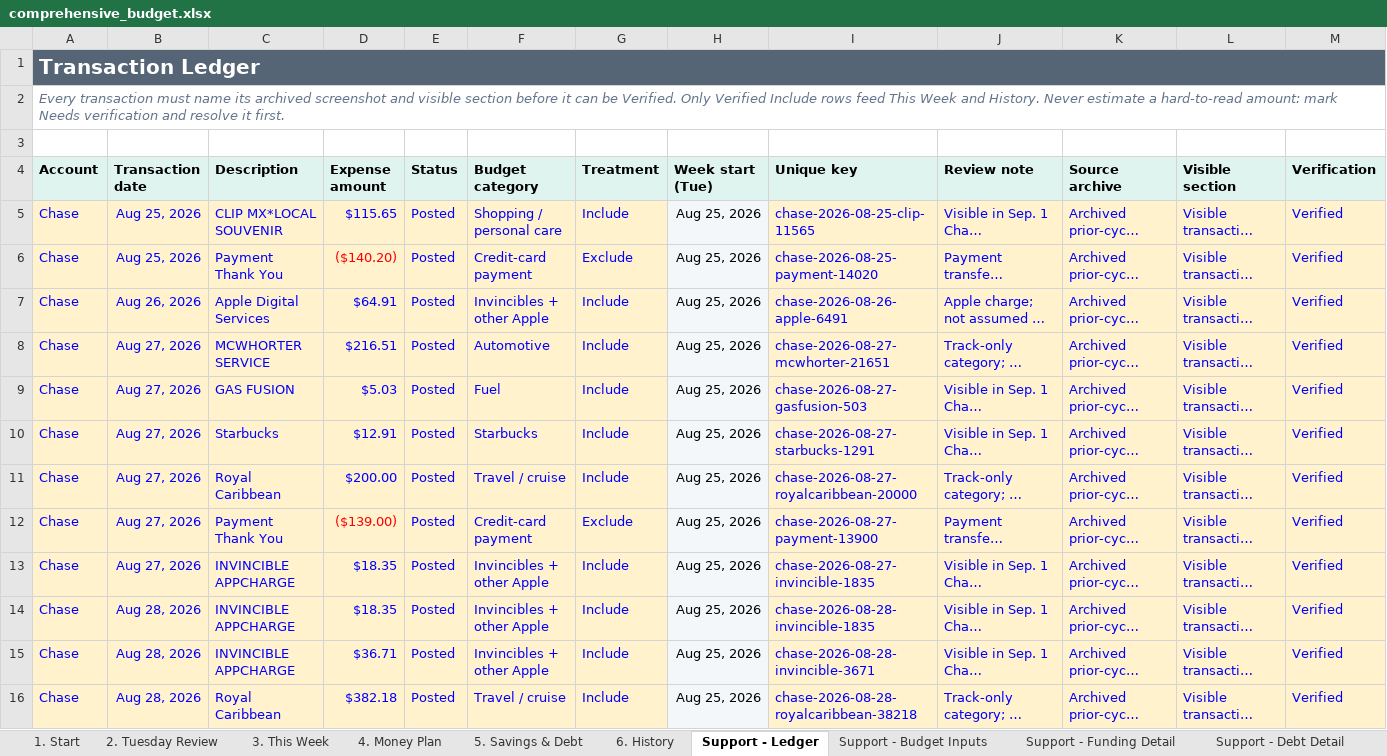
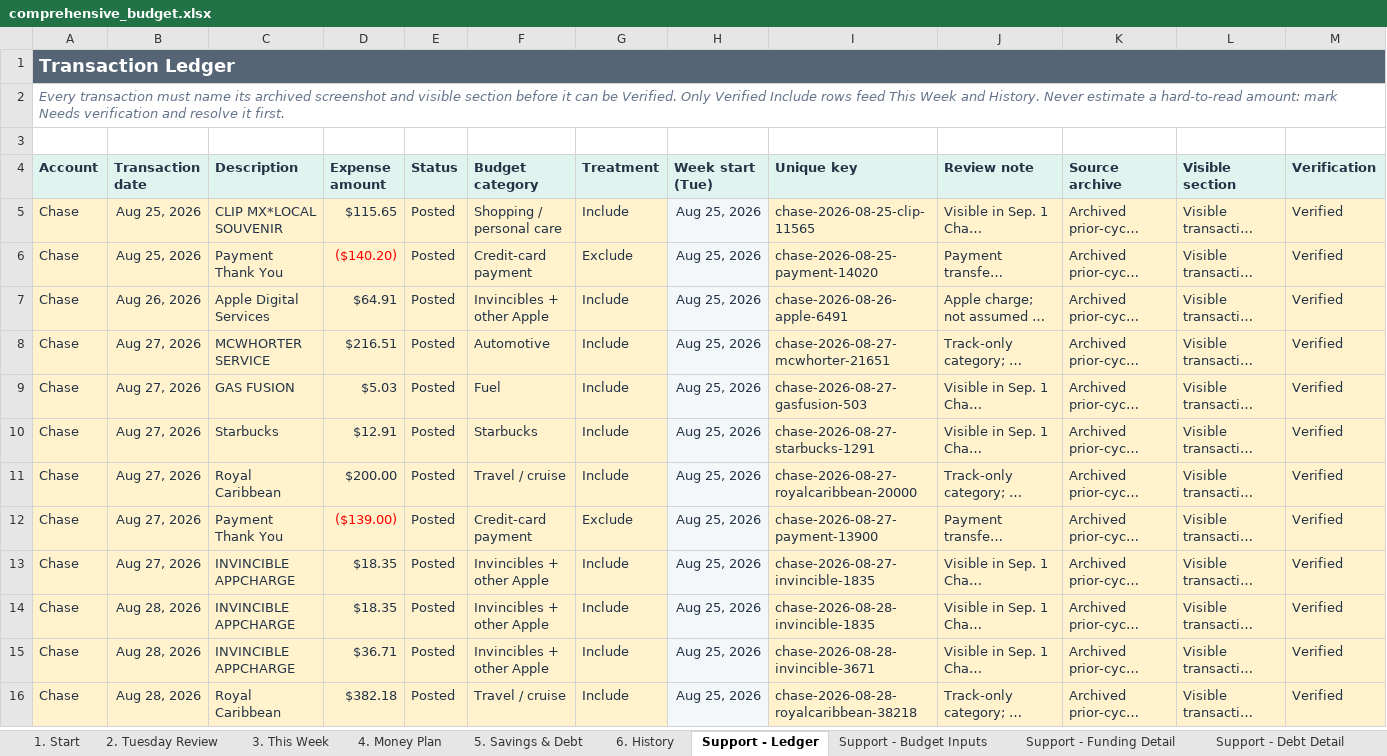
Before and after one commit to benjaminrobertburton-max/Budget, an Excel workbook: outputs/01a04fdf-3751-72e2-88f1-daf19b8b9d1d/comprehensive_budget.xlsx, sheet Support - Ledger, drawn as a sheet; only a part is shown; long unchanged cells end in …; values as stored, in another font and other column widths than the file's, no borders; conditional formats not drawn; the diff covers the shown part only; the diff names each change by its address in the sheet, - before the commit and + after, or states it on an @@ line.

```diff
--- a/outputs/01a04fdf-3751-72e2-88f1-daf19b8b9d1d/comprehensive_budget.xlsx (sheet Support - Ledger)
+++ b/outputs/01a04fdf-3751-72e2-88f1-daf19b8b9d1d/comprehensive_budget.xlsx (sheet Support - Ledger)
@@ A1 text size: smaller @@
-A4:M4 text colour: black
+A4:M4 text colour: #243447
-A5:G5 text colour: #0000FF
+A5:G5 text colour: #243447
-H5:H16 text colour: black
+H5:H16 text colour: #243447
-I5:M16 text colour: #0000FF
+I5:M16 text colour: #243447
-A6:C6 text colour: #0000FF
+A6:C6 text colour: #243447
-E6:G6 text colour: #0000FF
+E6:G6 text colour: #243447
-A7:G11 text colour: #0000FF
+A7:G11 text colour: #243447
-A12:C12 text colour: #0000FF
+A12:C12 text colour: #243447
-E12:G12 text colour: #0000FF
+E12:G12 text colour: #243447
-A13:G16 text colour: #0000FF
+A13:G16 text colour: #243447
```
Also changed, not shown: cell formats elsewhere in this sheet, sheet Support - Budget Inputs, sheet 6. History, sheet 3. This Week, sheet Support - Funding Detail, sheet Support - Account Snapshots, sheet 5. Savings & Debt, 8 more sheets, 1 other file.
